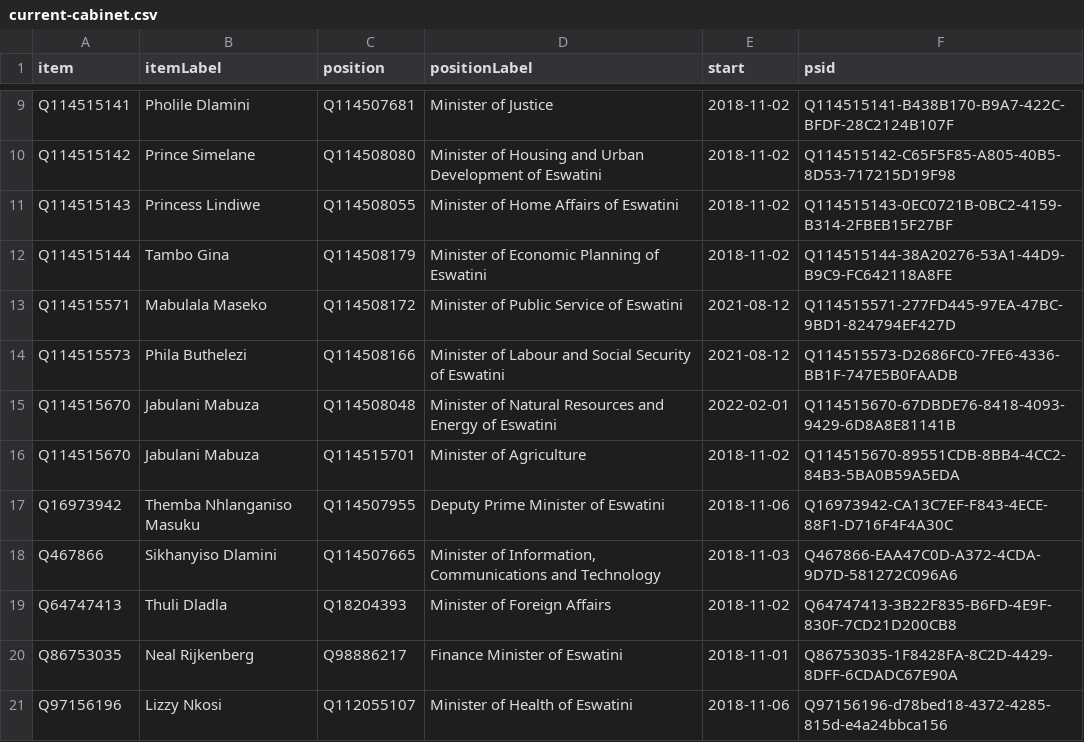
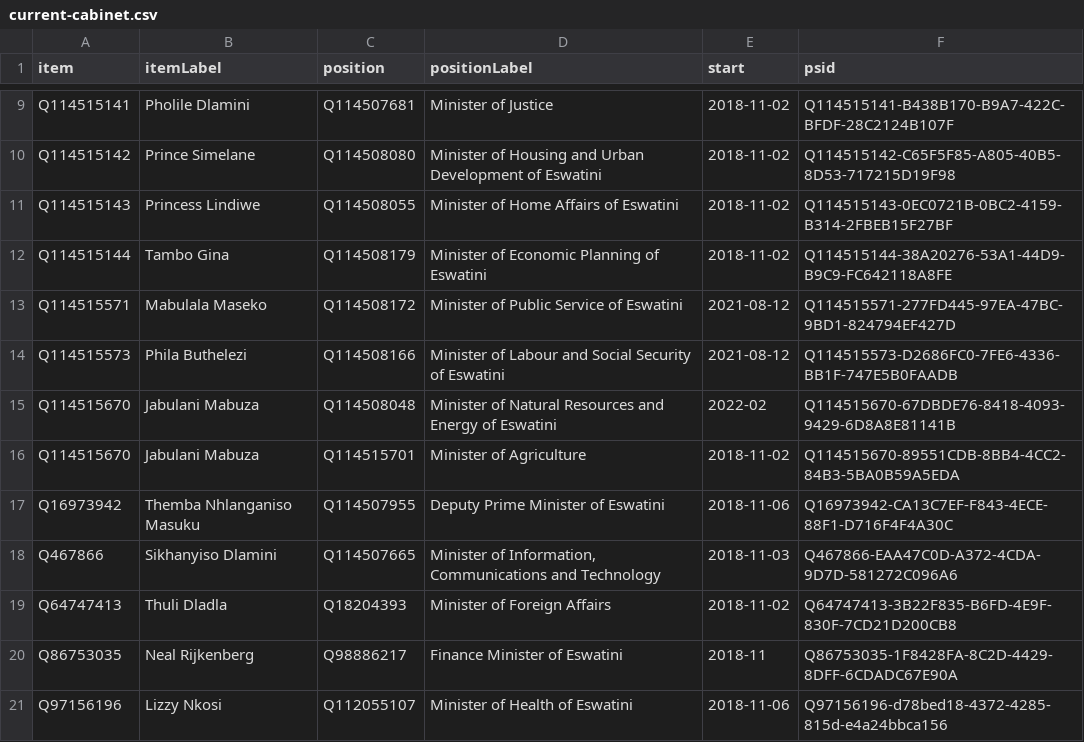
Before and after one commit to every-politician-scrapers/eswatini, a CSV file: wikidata/results/current-cabinet.csv, drawn as a sheet; only a part is shown, gaps mark what is left out.

Commit message:
Run SPARQL queries

```diff
--- a/wikidata/results/current-cabinet.csv
+++ b/wikidata/results/current-cabinet.csv
@@ -14,3 +14,3 @@ Q114515571,Mabulala Maseko,Q114508172,Minister of Public Service of Eswatini,202
 Q114515573,Phila Buthelezi,Q114508166,Minister of Labour and Social Security of Eswatini,2021-08-12,Q114515573-D2686FC0-7FE6-4336-BB1F-747E5B0FAADB
-Q114515670,Jabulani Mabuza,Q114508048,Minister of Natural Resources and Energy of Eswatini,2022-02-01,Q114515670-67DBDE76-8418-4093-9429-6D8A8E81141B
+Q114515670,Jabulani Mabuza,Q114508048,Minister of Natural Resources and Energy of Eswatini,2022-02,Q114515670-67DBDE76-8418-4093-9429-6D8A8E81141B
 Q114515670,Jabulani Mabuza,Q114515701,Minister of Agriculture,2018-11-02,Q114515670-89551CDB-8BB4-4CC2-84B3-5BA0B59A5EDA
@@ -19,3 +19,3 @@ Q467866,Sikhanyiso Dlamini,Q114507665,"Minister of Information, Communications a
 Q64747413,Thuli Dladla,Q18204393,Minister of Foreign Affairs,2018-11-02,Q64747413-3B22F835-B6FD-4E9F-830F-7CD21D200CB8
-Q86753035,Neal Rijkenberg,Q98886217,Finance Minister of Eswatini,2018-11-01,Q86753035-1F8428FA-8C2D-4429-8DFF-6CDADC67E90A
+Q86753035,Neal Rijkenberg,Q98886217,Finance Minister of Eswatini,2018-11,Q86753035-1F8428FA-8C2D-4429-8DFF-6CDADC67E90A
 Q97156196,Lizzy Nkosi,Q112055107,Minister of Health of Eswatini,2018-11-06,Q97156196-d78bed18-4372-4285-815d-e4a24bbca156
```
